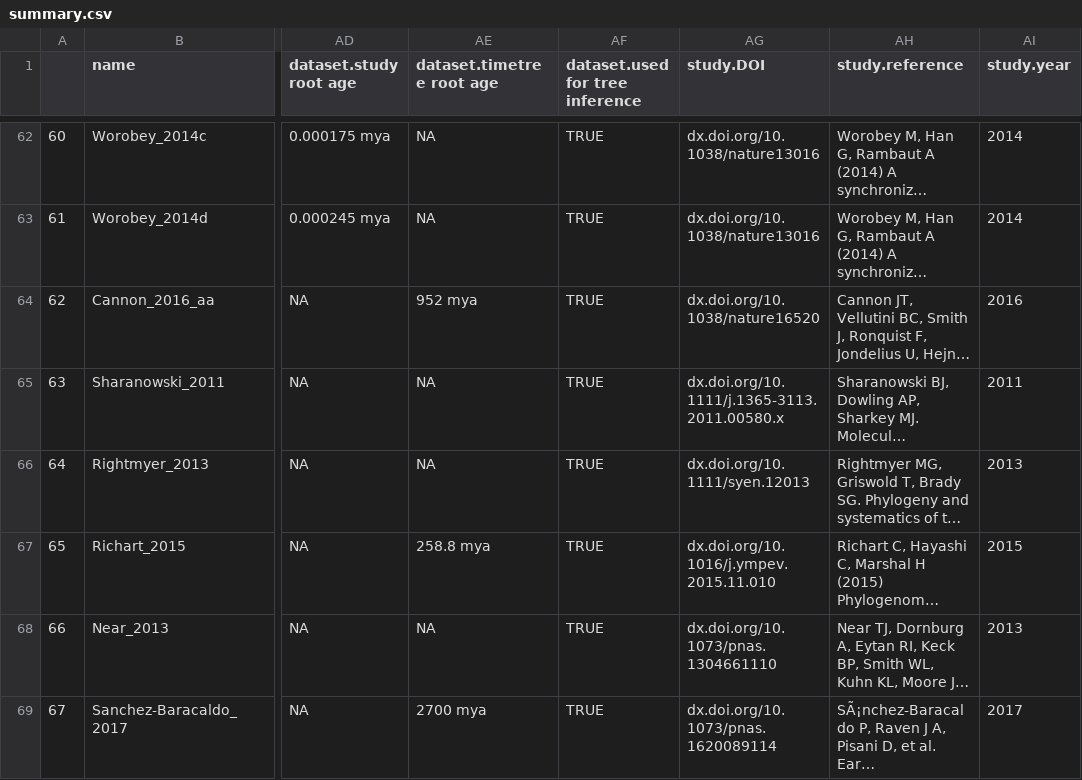
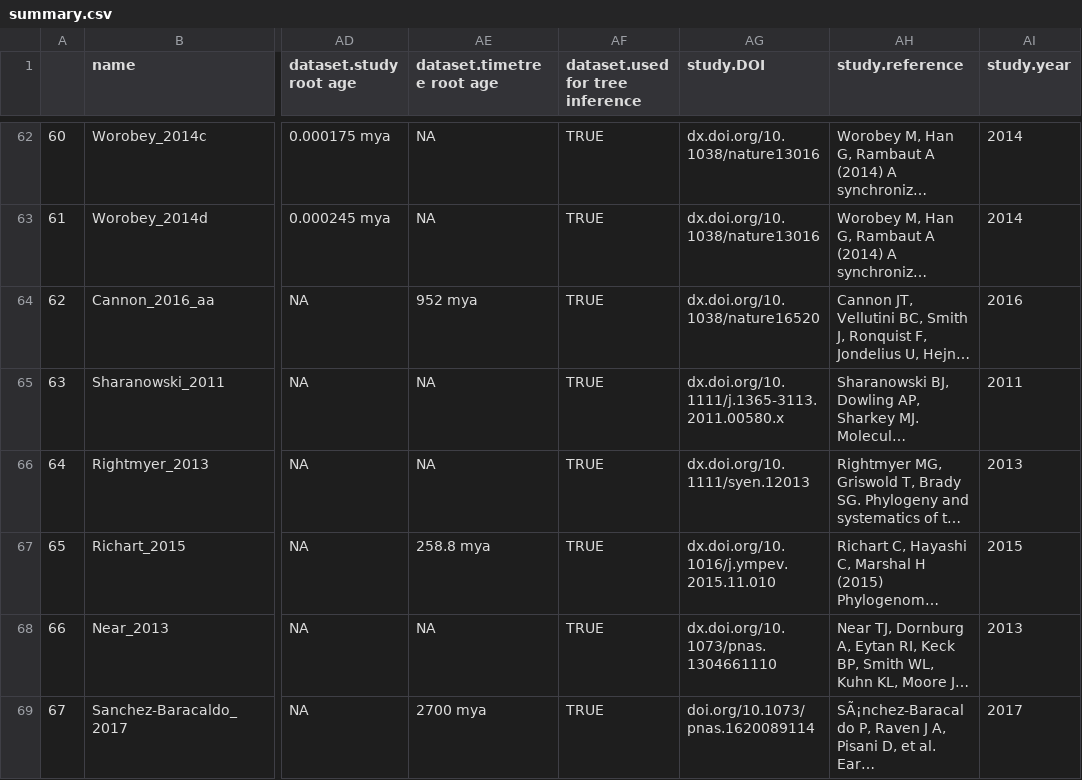
Before and after one commit to HuaiyanRen/BenchmarkAlignments, a CSV file: summary.csv, drawn as a sheet; only a part is shown, gaps mark what is left out; long unchanged cells end in …; the diff names each change by its address in the sheet, - before the commit and + after, or states it on an @@ line.

```diff
--- a/summary.csv
+++ b/summary.csv
-AG69 (study.DOI): dx.doi.org/10.1073/pnas.1620089114
+AG69 (study.DOI): doi.org/10.1073/pnas.1620089114
```
Also changed, not shown: 1 other file.
